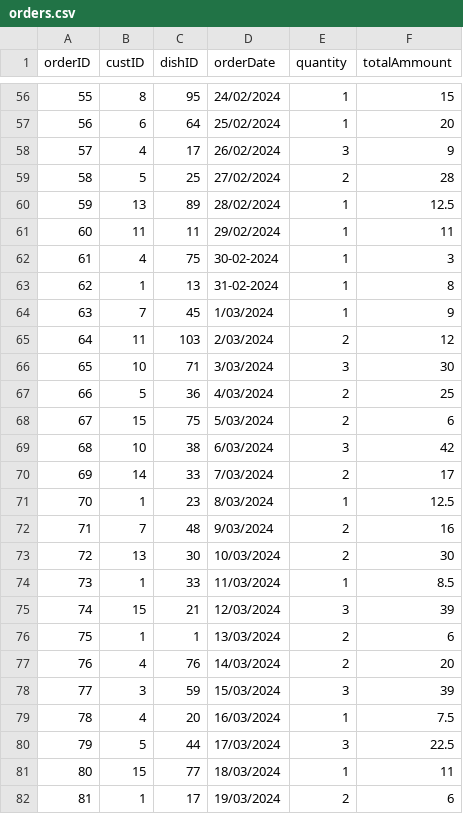
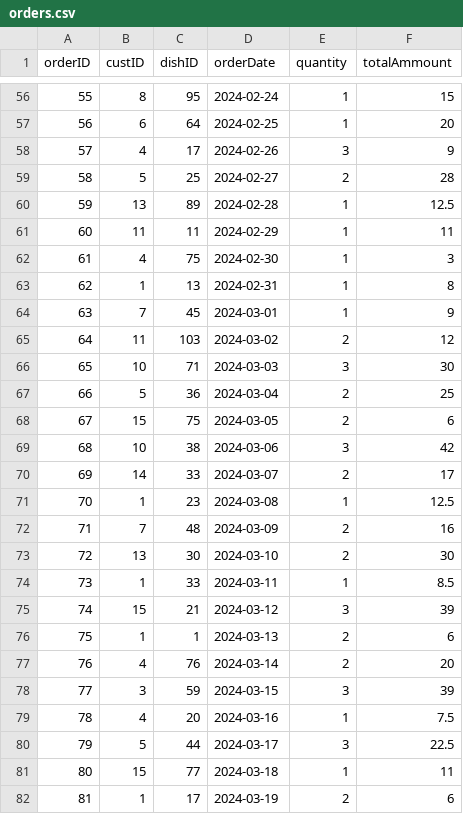
Before and after one commit to lanicholson862-netizen/MyGitHubRepo, a CSV file: orders.csv, drawn as a sheet; only a part is shown, gaps mark what is left out; the diff covers the shown part only.

Commit message:
added functions to input parameters and changed dates from DD/MM/YYYY to YYYY-MM-DD for the first 6 months of data

```diff
--- a/orders.csv
+++ b/orders.csv
@@ -56,27 +56,27 @@ orderID,custID,dishID,orderDate,quantity,totalAmmount
-55,8,95,24/02/2024,1,15
-56,6,64,25/02/2024,1,20
-57,4,17,26/02/2024,3,9
-58,5,25,27/02/2024,2,28
-59,13,89,28/02/2024,1,12.5
-60,11,11,29/02/2024,1,11
-61,4,75,30-02-2024,1,3
-62,1,13,31-02-2024,1,8
-63,7,45,1/03/2024,1,9
-64,11,103,2/03/2024,2,12
-65,10,71,3/03/2024,3,30
-66,5,36,4/03/2024,2,25
-67,15,75,5/03/2024,2,6
-68,10,38,6/03/2024,3,42
-69,14,33,7/03/2024,2,17
-70,1,23,8/03/2024,1,12.5
-71,7,48,9/03/2024,2,16
-72,13,30,10/03/2024,2,30
-73,1,33,11/03/2024,1,8.5
-74,15,21,12/03/2024,3,39
-75,1,1,13/03/2024,2,6
-76,4,76,14/03/2024,2,20
-77,3,59,15/03/2024,3,39
-78,4,20,16/03/2024,1,7.5
-79,5,44,17/03/2024,3,22.5
-80,15,77,18/03/2024,1,11
-81,1,17,19/03/2024,2,6
+55,8,95,2024-02-24,1,15
+56,6,64,2024-02-25,1,20
+57,4,17,2024-02-26,3,9
+58,5,25,2024-02-27,2,28
+59,13,89,2024-02-28,1,12.5
+60,11,11,2024-02-29,1,11
+61,4,75,2024-02-30,1,3
+62,1,13,2024-02-31,1,8
+63,7,45,2024-03-01,1,9
+64,11,103,2024-03-02,2,12
+65,10,71,2024-03-03,3,30
+66,5,36,2024-03-04,2,25
+67,15,75,2024-03-05,2,6
+68,10,38,2024-03-06,3,42
+69,14,33,2024-03-07,2,17
+70,1,23,2024-03-08,1,12.5
+71,7,48,2024-03-09,2,16
+72,13,30,2024-03-10,2,30
+73,1,33,2024-03-11,1,8.5
+74,15,21,2024-03-12,3,39
+75,1,1,2024-03-13,2,6
+76,4,76,2024-03-14,2,20
+77,3,59,2024-03-15,3,39
+78,4,20,2024-03-16,1,7.5
+79,5,44,2024-03-17,3,22.5
+80,15,77,2024-03-18,1,11
+81,1,17,2024-03-19,2,6
```
Also changed, not shown: 163 edited cells elsewhere in this file, 1 other file.
